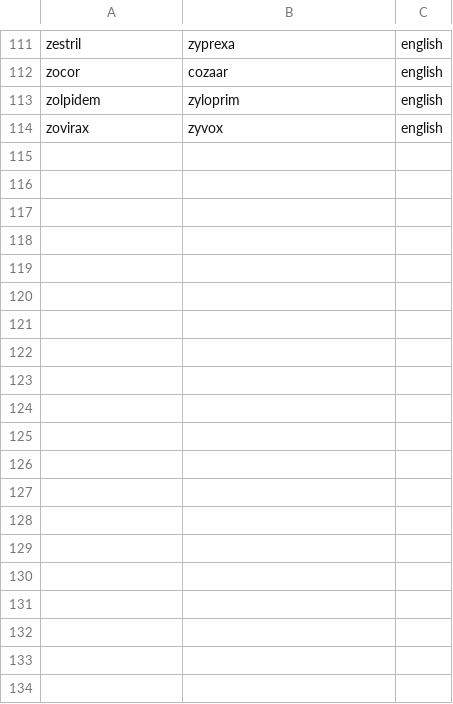
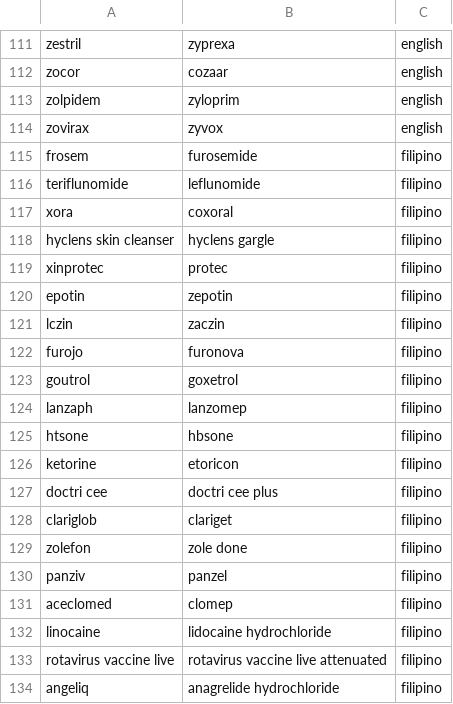
Before and after one commit to Mango-Cats/pho, a CSV file: algorithm_configs/fil/data/drugs.csv (was algorithm_configs/fil/data/ph_lasa_en.csv), drawn as a sheet; only a part is shown, gaps mark what is left out; the diff covers the shown part only; the diff names each change by its address in the sheet, - before the commit and + after, or states it on an @@ line.

Commit message:
update scoring + drug dataset

```diff
--- a/algorithm_configs/fil/data/ph_lasa_en.csv
+++ b/algorithm_configs/fil/data/drugs.csv
+row 115: frosem | furosemide | filipino
+row 116: teriflunomide | leflunomide | filipino
+row 117: xora | coxoral | filipino
+row 118: hyclens skin cleanser | hyclens gargle | filipino
+row 119: xinprotec | protec | filipino
+row 120: epotin | zepotin | filipino
+row 121: lczin | zaczin | filipino
+row 122: furojo | furonova | filipino
+row 123: goutrol | goxetrol | filipino
+row 124: lanzaph | lanzomep | filipino
+row 125: htsone | hbsone | filipino
+row 126: ketorine | etoricon | filipino
+row 127: doctri cee | doctri cee plus | filipino
+row 128: clariglob | clariget | filipino
+row 129: zolefon | zole done | filipino
+row 130: panziv | panzel | filipino
+row 131: aceclomed | clomep | filipino
+row 132: linocaine | lidocaine hydrochloride | filipino
+row 133: rotavirus vaccine live | rotavirus vaccine live attenuated | filipino
+row 134: angeliq | anagrelide hydrochloride | filipino
```
Also changed, not shown: 30 added rows elsewhere in this file, 3 other files.
